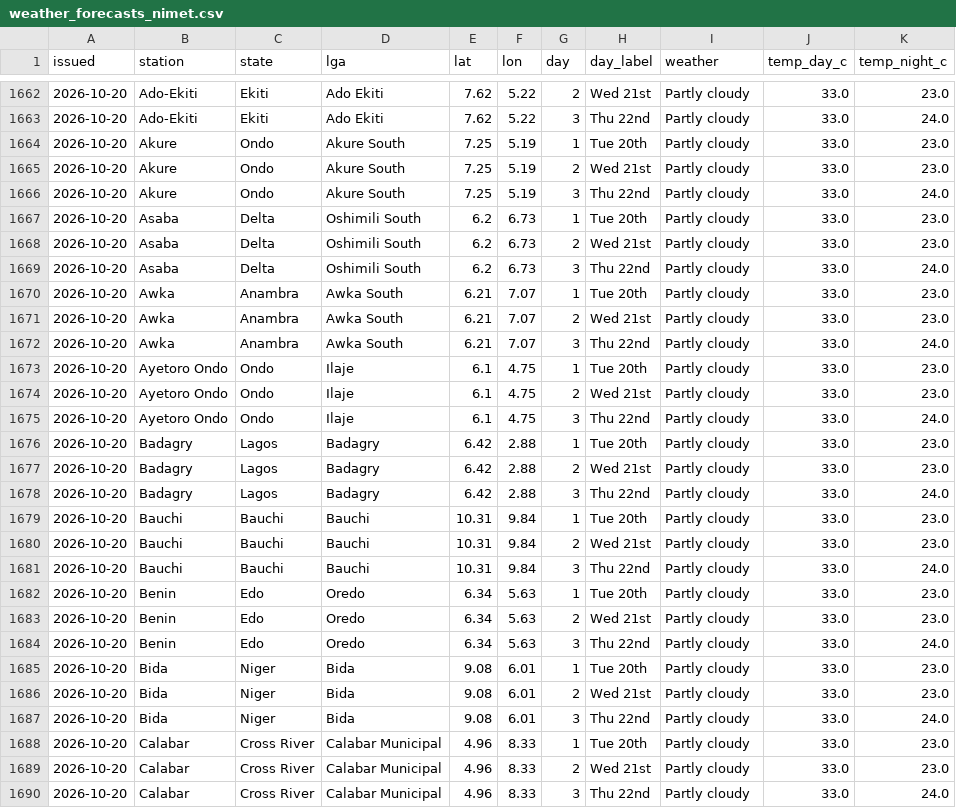
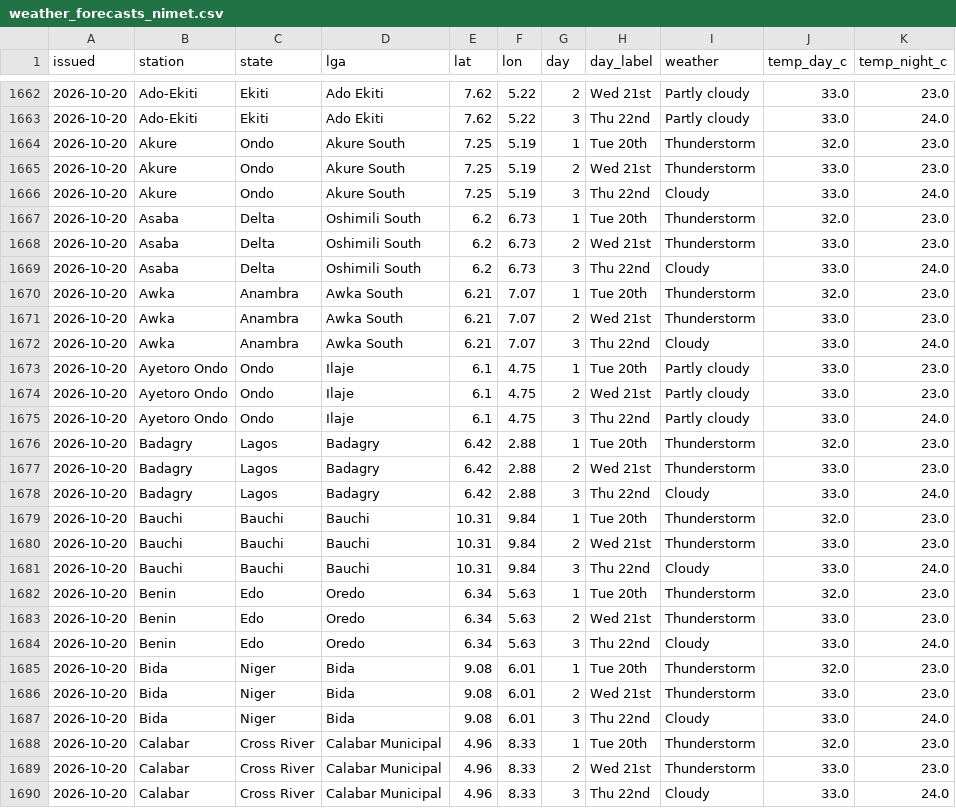
Before and after one commit to LordAsh001/LordAsh001.github.io, a CSV file: water-atlas/archive/weather_forecasts_nimet.csv, drawn as a sheet; only a part is shown, gaps mark what is left out; the diff covers the shown part only.

```diff
--- a/water-atlas/archive/weather_forecasts_nimet.csv
+++ b/water-atlas/archive/weather_forecasts_nimet.csv
@@ -1663,11 +1663,11 @@ issued,station,state,lga,lat,lon,day,day_label,weather,temp_day_c,temp_night_c
 2026-10-20,Ado-Ekiti,Ekiti,Ado Ekiti,7.62,5.22,3,Thu 22nd,Partly cloudy,33.0,24.0
-2026-10-20,Akure,Ondo,Akure South,7.25,5.19,1,Tue 20th,Partly cloudy,33.0,23.0
-2026-10-20,Akure,Ondo,Akure South,7.25,5.19,2,Wed 21st,Partly cloudy,33.0,23.0
-2026-10-20,Akure,Ondo,Akure South,7.25,5.19,3,Thu 22nd,Partly cloudy,33.0,24.0
-2026-10-20,Asaba,Delta,Oshimili South,6.2,6.73,1,Tue 20th,Partly cloudy,33.0,23.0
-2026-10-20,Asaba,Delta,Oshimili South,6.2,6.73,2,Wed 21st,Partly cloudy,33.0,23.0
-2026-10-20,Asaba,Delta,Oshimili South,6.2,6.73,3,Thu 22nd,Partly cloudy,33.0,24.0
-2026-10-20,Awka,Anambra,Awka South,6.21,7.07,1,Tue 20th,Partly cloudy,33.0,23.0
-2026-10-20,Awka,Anambra,Awka South,6.21,7.07,2,Wed 21st,Partly cloudy,33.0,23.0
-2026-10-20,Awka,Anambra,Awka South,6.21,7.07,3,Thu 22nd,Partly cloudy,33.0,24.0
+2026-10-20,Akure,Ondo,Akure South,7.25,5.19,1,Tue 20th,Thunderstorm,32.0,23.0
+2026-10-20,Akure,Ondo,Akure South,7.25,5.19,2,Wed 21st,Thunderstorm,33.0,23.0
+2026-10-20,Akure,Ondo,Akure South,7.25,5.19,3,Thu 22nd,Cloudy,33.0,24.0
+2026-10-20,Asaba,Delta,Oshimili South,6.2,6.73,1,Tue 20th,Thunderstorm,32.0,23.0
+2026-10-20,Asaba,Delta,Oshimili South,6.2,6.73,2,Wed 21st,Thunderstorm,33.0,23.0
+2026-10-20,Asaba,Delta,Oshimili South,6.2,6.73,3,Thu 22nd,Cloudy,33.0,24.0
+2026-10-20,Awka,Anambra,Awka South,6.21,7.07,1,Tue 20th,Thunderstorm,32.0,23.0
+2026-10-20,Awka,Anambra,Awka South,6.21,7.07,2,Wed 21st,Thunderstorm,33.0,23.0
+2026-10-20,Awka,Anambra,Awka South,6.21,7.07,3,Thu 22nd,Cloudy,33.0,24.0
 2026-10-20,Ayetoro Ondo,Ondo,Ilaje,6.1,4.75,1,Tue 20th,Partly cloudy,33.0,23.0
@@ -1675,16 +1675,16 @@ issued,station,state,lga,lat,lon,day,day_label,weather,temp_day_c,temp_night_c
 2026-10-20,Ayetoro Ondo,Ondo,Ilaje,6.1,4.75,3,Thu 22nd,Partly cloudy,33.0,24.0
-2026-10-20,Badagry,Lagos,Badagry,6.42,2.88,1,Tue 20th,Partly cloudy,33.0,23.0
-2026-10-20,Badagry,Lagos,Badagry,6.42,2.88,2,Wed 21st,Partly cloudy,33.0,23.0
-2026-10-20,Badagry,Lagos,Badagry,6.42,2.88,3,Thu 22nd,Partly cloudy,33.0,24.0
-2026-10-20,Bauchi,Bauchi,Bauchi,10.31,9.84,1,Tue 20th,Partly cloudy,33.0,23.0
-2026-10-20,Bauchi,Bauchi,Bauchi,10.31,9.84,2,Wed 21st,Partly cloudy,33.0,23.0
-2026-10-20,Bauchi,Bauchi,Bauchi,10.31,9.84,3,Thu 22nd,Partly cloudy,33.0,24.0
-2026-10-20,Benin,Edo,Oredo,6.34,5.63,1,Tue 20th,Partly cloudy,33.0,23.0
-2026-10-20,Benin,Edo,Oredo,6.34,5.63,2,Wed 21st,Partly cloudy,33.0,23.0
-2026-10-20,Benin,Edo,Oredo,6.34,5.63,3,Thu 22nd,Partly cloudy,33.0,24.0
-2026-10-20,Bida,Niger,Bida,9.08,6.01,1,Tue 20th,Partly cloudy,33.0,23.0
-2026-10-20,Bida,Niger,Bida,9.08,6.01,2,Wed 21st,Partly cloudy,33.0,23.0
-2026-10-20,Bida,Niger,Bida,9.08,6.01,3,Thu 22nd,Partly cloudy,33.0,24.0
-2026-10-20,Calabar,Cross River,Calabar Municipal,4.96,8.33,1,Tue 20th,Partly cloudy,33.0,23.0
-2026-10-20,Calabar,Cross River,Calabar Municipal,4.96,8.33,2,Wed 21st,Partly cloudy,33.0,23.0
-2026-10-20,Calabar,Cross River,Calabar Municipal,4.96,8.33,3,Thu 22nd,Partly cloudy,33.0,24.0
+2026-10-20,Badagry,Lagos,Badagry,6.42,2.88,1,Tue 20th,Thunderstorm,32.0,23.0
+2026-10-20,Badagry,Lagos,Badagry,6.42,2.88,2,Wed 21st,Thunderstorm,33.0,23.0
+2026-10-20,Badagry,Lagos,Badagry,6.42,2.88,3,Thu 22nd,Cloudy,33.0,24.0
+2026-10-20,Bauchi,Bauchi,Bauchi,10.31,9.84,1,Tue 20th,Thunderstorm,32.0,23.0
+2026-10-20,Bauchi,Bauchi,Bauchi,10.31,9.84,2,Wed 21st,Thunderstorm,33.0,23.0
+2026-10-20,Bauchi,Bauchi,Bauchi,10.31,9.84,3,Thu 22nd,Cloudy,33.0,24.0
+2026-10-20,Benin,Edo,Oredo,6.34,5.63,1,Tue 20th,Thunderstorm,32.0,23.0
+2026-10-20,Benin,Edo,Oredo,6.34,5.63,2,Wed 21st,Thunderstorm,33.0,23.0
+2026-10-20,Benin,Edo,Oredo,6.34,5.63,3,Thu 22nd,Cloudy,33.0,24.0
+2026-10-20,Bida,Niger,Bida,9.08,6.01,1,Tue 20th,Thunderstorm,32.0,23.0
+2026-10-20,Bida,Niger,Bida,9.08,6.01,2,Wed 21st,Thunderstorm,33.0,23.0
+2026-10-20,Bida,Niger,Bida,9.08,6.01,3,Thu 22nd,Cloudy,33.0,24.0
+2026-10-20,Calabar,Cross River,Calabar Municipal,4.96,8.33,1,Tue 20th,Thunderstorm,32.0,23.0
+2026-10-20,Calabar,Cross River,Calabar Municipal,4.96,8.33,2,Wed 21st,Thunderstorm,33.0,23.0
+2026-10-20,Calabar,Cross River,Calabar Municipal,4.96,8.33,3,Thu 22nd,Cloudy,33.0,24.0
```
Also changed, not shown: 4 edited cells elsewhere in this file, 2 other files.
